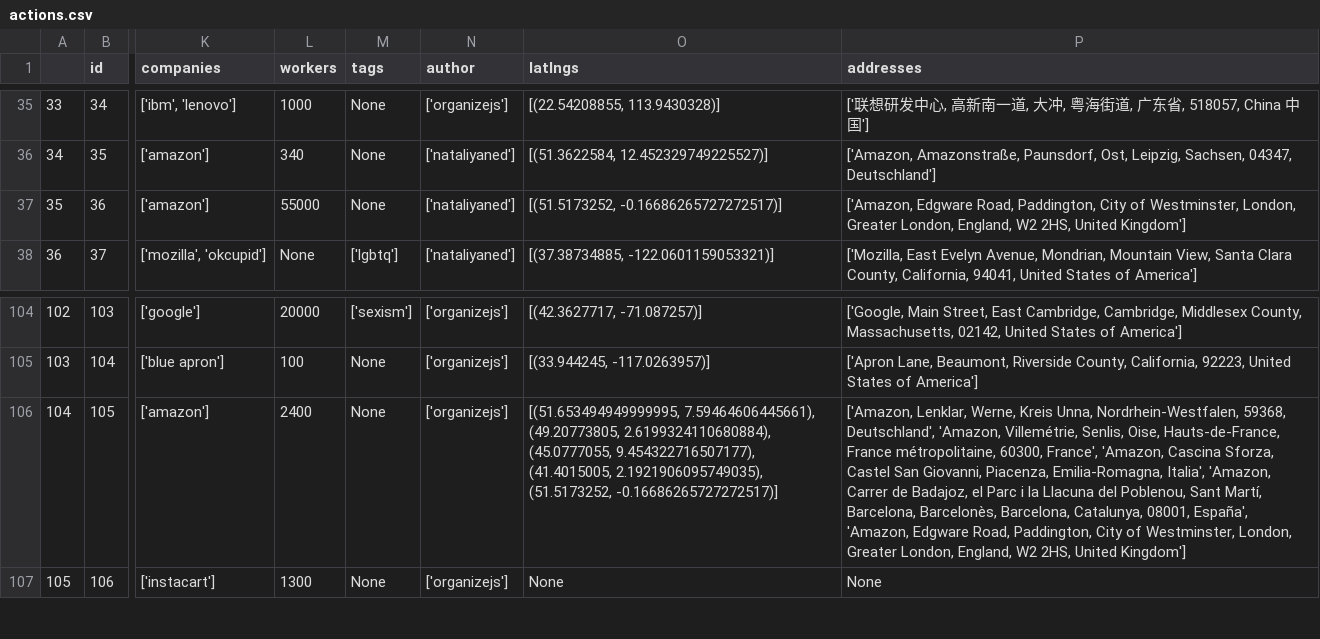
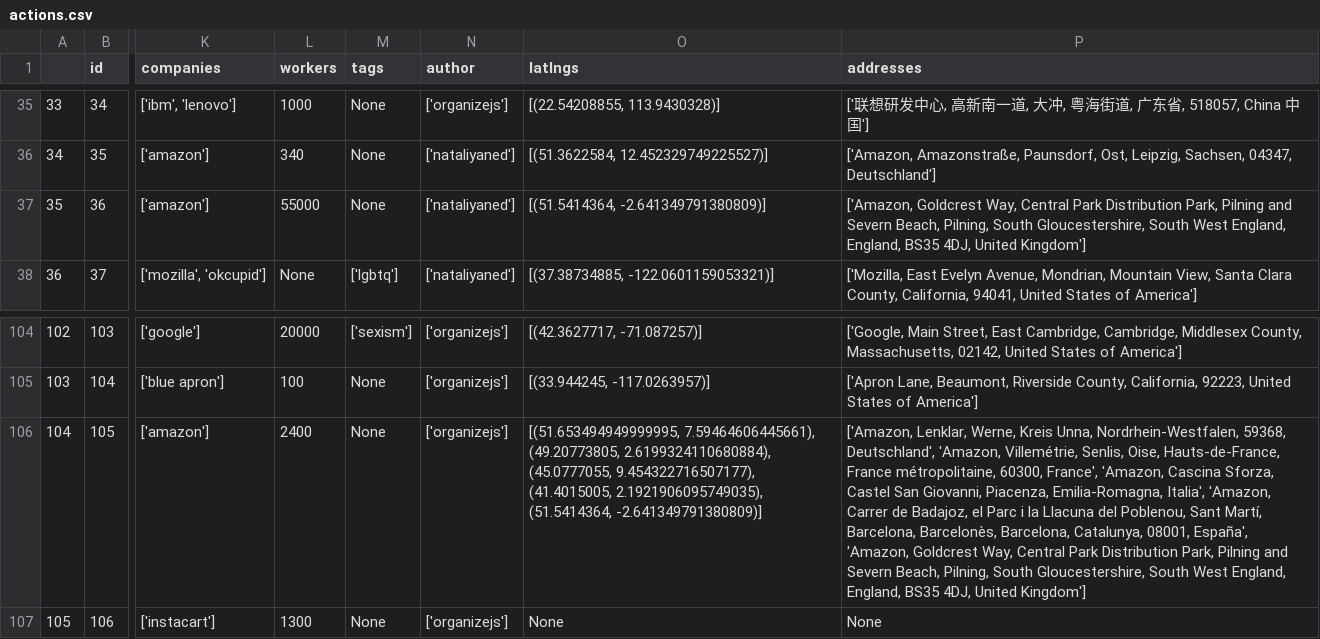
Before and after one commit to collective-action/tech, a CSV file: actions.csv, drawn as a sheet; only a part is shown, gaps mark what is left out; the diff names each change by its address in the sheet, - before the commit and + after, or states it on an @@ line.

```diff
--- a/actions.csv
+++ b/actions.csv
-O37 (latlngs): [(51.5173252, -0.16686265727272517)]
+O37 (latlngs): [(51.5414364, -2.641349791380809)]
-P37 (addresses): ['Amazon, Edgware Road, Paddington, City of Westminster, London, Greater London, England, W2 2HS, United Kingdom']
+P37 (addresses): ['Amazon, Goldcrest Way, Central Park Distribution Park, Pilning and Severn Beach, Pilning, South Gloucestershire, South West England, England, BS35 4DJ, United Kingdom']
-O106 (latlngs): …(41.4015005, 2.1921906095749035), (51.5173252, -0.16686265727272517)]
+O106 (latlngs): …(41.4015005, 2.1921906095749035), (51.5414364, -2.641349791380809)]
-P106 (addresses): …España', 'Amazon, Edgware Road, Paddington, City of Westminster, London, Greater London, England, W2 2HS, United Kingdom']
+P106 (addresses): …España', 'Amazon, Goldcrest Way, Central Park Distribution Park, Pilning and Severn Beach, Pilning, South Gloucestershire, South West England, England, BS35 4DJ, United Kingdom']
```
Also changed, not shown: 4 other files.
